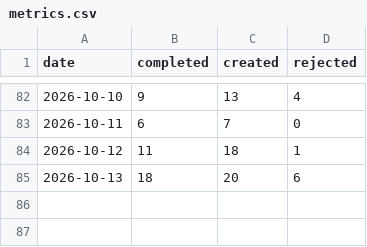
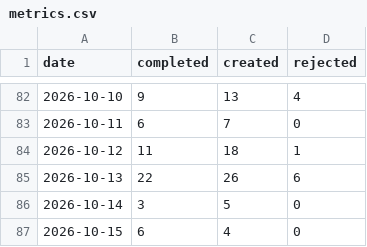
Before and after one commit to ai4kanban/ai4kanban, a CSV file: docs/kanban/metrics.csv, drawn as a sheet; only a part is shown, gaps mark what is left out.

Commit message:
docs: update weekly docs, bump UI v0.10.1, update metrics
- Bump kanban-ui package version to 0.10.1 in package-lock.json
- Update kanban next sequential ID from 1682 to 1704
- Add daily metrics for 2026-10-14 and 2026-10-15, revise 2026-10-13 completed/created counts
- Add new deck planner feedback documentation
- Update multiple agent decision, style, and workflow guides including qa-manager, demo-rehearser, planner, ui-designer, and copywriting agents
- Remove outdated deploy-check agent documentation
- Revise Plannotator competitor research with new features and deprecations
- Update project todo list, site copy, and core project documentation
- Add and revise guidelines for agent art, blog writing, and UI design

```diff
--- a/docs/kanban/metrics.csv
+++ b/docs/kanban/metrics.csv
@@ -84,2 +84,4 @@ date,completed,created,rejected
 2026-10-12,11,18,1
-2026-10-13,18,20,6
+2026-10-13,22,26,6
+2026-10-14,3,5,0
+2026-10-15,6,4,0
```
Also changed, not shown: 20 other files.
